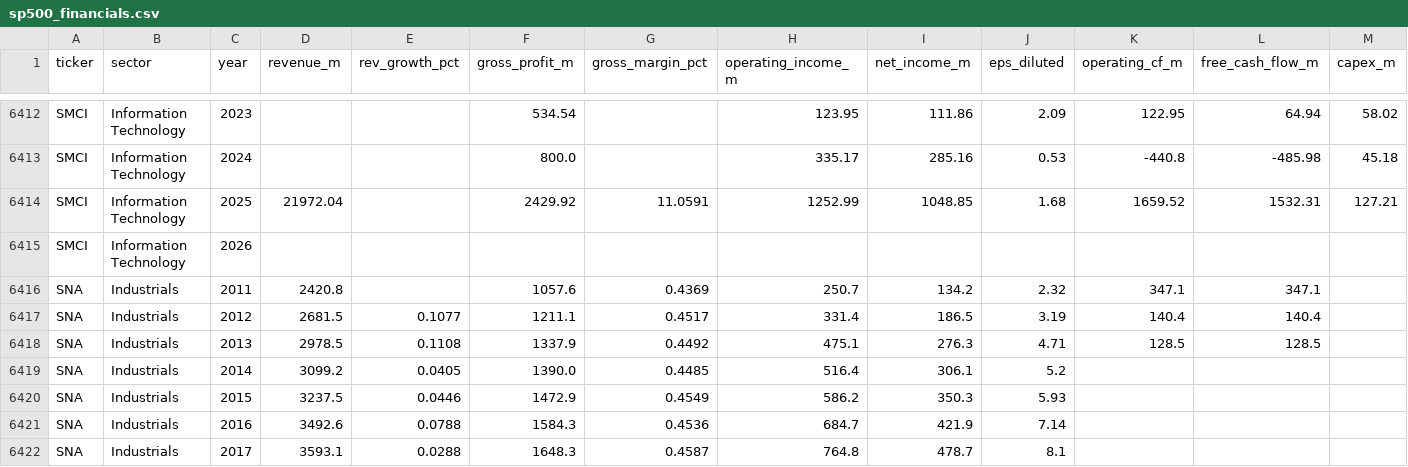
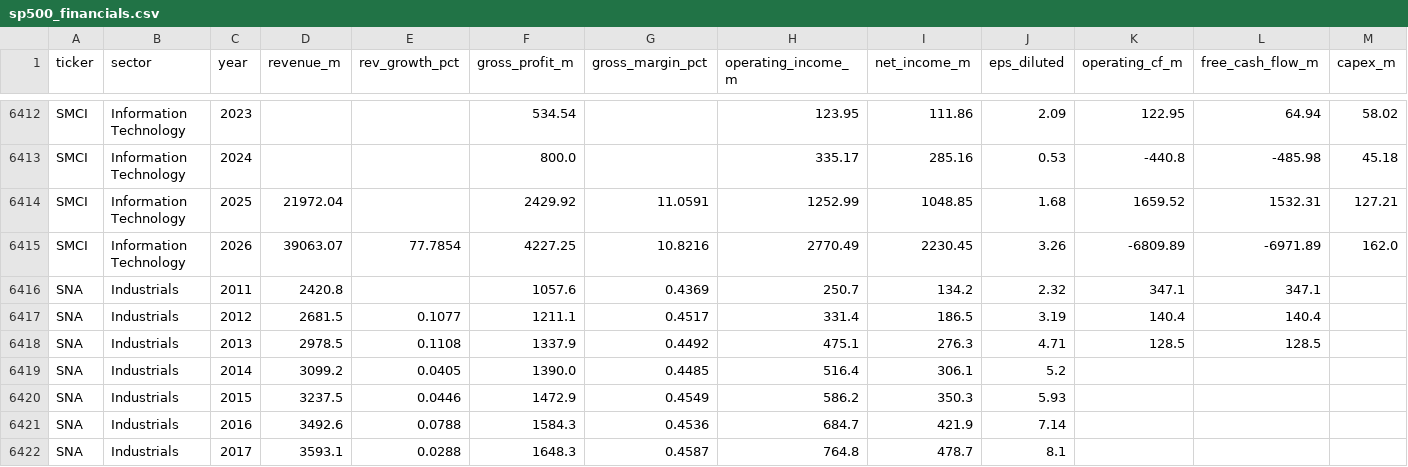
Before and after one commit to gregorybennett-a11y/S-P-Portfolio, a CSV file: data/sp500_financials.csv, drawn as a sheet; only a part is shown, gaps mark what is left out; removed rows and columns are numbered as before the commit, all else as after; rows hold the shown columns only; the diff names each change by its address in the sheet, - before the commit and + after, or states it on an @@ line.

```diff
--- a/data/sp500_financials.csv
+++ b/data/sp500_financials.csv
-row 6415: SMCI | Information Technology | 2026
+row 6415: SMCI | Information Technology | 2026 | 39063.07 | 77.7854 | 4227.25 | 10.8216 | 2770.49 | 2230.45 | 3.26 | -6809.89 | -6971.89 | 162.0
```
Also changed, not shown: 1 other file.
